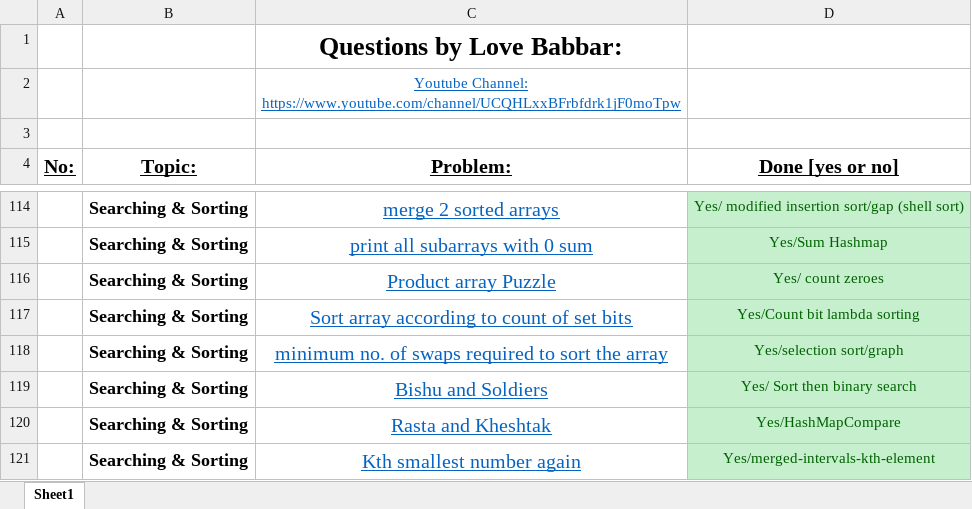
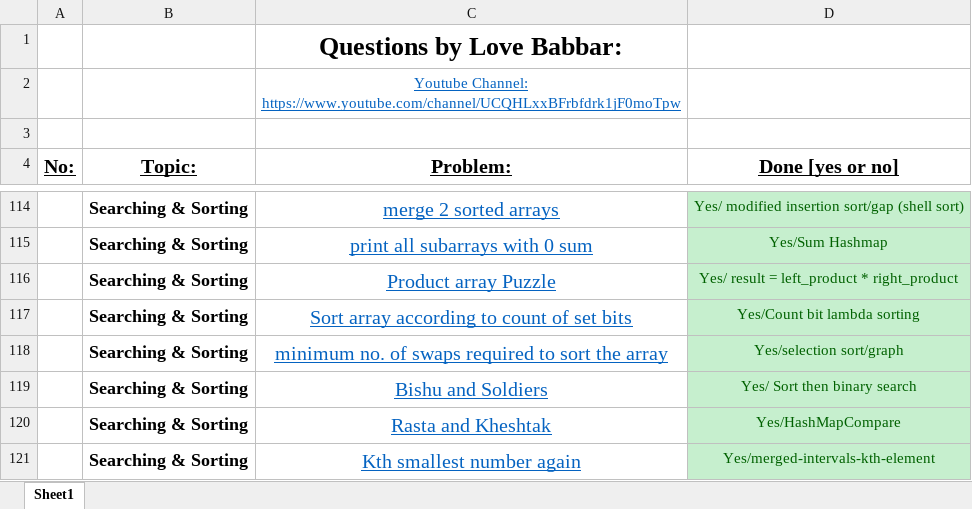
Before and after one commit to Shyam9583/dsa-workbook, an Excel workbook: workbook.xlsx, sheet Sheet1, drawn as a sheet; only a part is shown, gaps mark what is left out; values as stored, in another font and other column widths than the file's, no borders; the diff names each change by its address in the sheet, - before the commit and + after, or states it on an @@ line.

Commit message:
Added ChooseAndSwap and new algorithm to compute product array

```diff
--- a/workbook.xlsx (sheet Sheet1)
+++ b/workbook.xlsx (sheet Sheet1)
-D116 (Done [yes or no]): Yes/ count zeroes
+D116 (Done [yes or no]): Yes/ result = left_product * right_product
```
Also changed, not shown: 7 other files.
